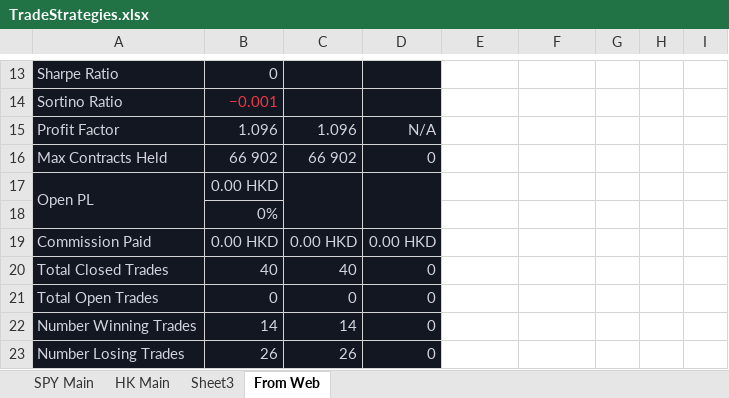
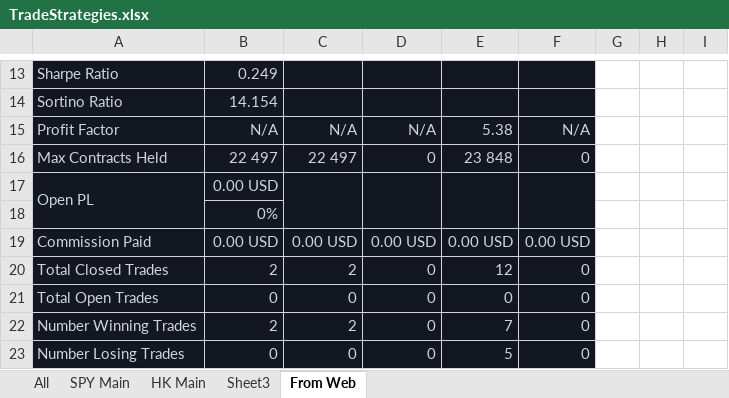
Before and after one commit to vcchung/NomNotes, an Excel workbook: TradeStrategies.xlsx, sheet From Web, drawn as a sheet; only a part is shown, gaps mark what is left out; values as stored, in another font and other column widths than the file's, no borders; the diff covers the shown part only; the diff names each change by its address in the sheet, - before the commit and + after, or states it on an @@ line.

Commit message:
Add files via upload

```diff
--- a/TradeStrategies.xlsx (sheet From Web)
+++ b/TradeStrategies.xlsx (sheet From Web)
+sheet tab: All
-B13: 0
+B13: 0.249
-E13:F23 fill: none
+E13:F23 fill: #131722
-B14: −0.001
+B14: 14.154
-B14 text colour: #F23645
+B14 text colour: #D1D4DC
-B15: 1.096
+B15: N/A
-C15: 1.096
+C15: N/A
-E15: (empty)
+E15: 5.38
-F15: (empty)
+F15: N/A
-B16: 66 902
+B16: 22 497
-C16: 66 902
+C16: 22 497
-E16: (empty)
+E16: 23 848
-F16: (empty)
+F16: 0
-B17: 0.00 HKD
+B17: 0.00 USD
+E17:E18 merged
+F17:F18 merged
-B19: 0.00 HKD
+B19: 0.00 USD
-C19: 0.00 HKD
+C19: 0.00 USD
-D19: 0.00 HKD
+D19: 0.00 USD
-E19: (empty)
+E19: 0.00 USD
-F19: (empty)
+F19: 0.00 USD
-B20: 40
+B20: 2
-C20: 40
+C20: 2
-E20: (empty)
+E20: 12
-F20:F23: (empty)
+F20:F23: 0
-E21: (empty)
+E21: 0
-B22: 14
+B22: 2
-C22: 14
+C22: 2
-E22: (empty)
+E22: 7
-B23: 26
+B23: 0
-C23: 26
+C23: 0
-E23: (empty)
+E23: 5
```
Also changed, not shown: 10 added rows, 10 removed rows, 50 edited cells, cell formats and merged cells elsewhere in this sheet.
